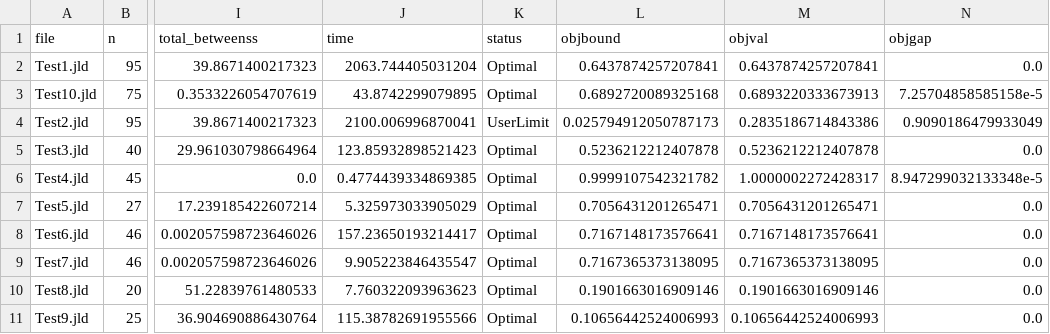
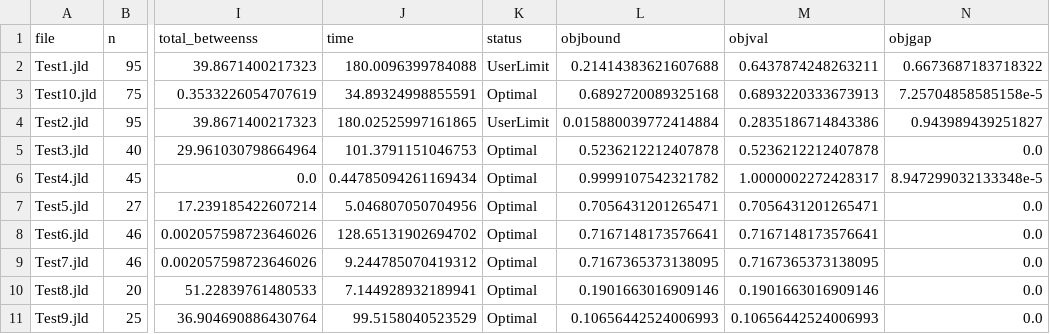
Before and after one commit to tlittrell/ClusterTrees, a CSV file: agg_results.csv, drawn as a sheet; only a part is shown, gaps mark what is left out; the diff names each change by its address in the sheet, - before the commit and + after, or states it on an @@ line.

Commit message:
fixed tree and accuracy code

```diff
--- a/agg_results.csv
+++ b/agg_results.csv
-J2 (time): 2063.744405031204
+J2 (time): 180.0096399784088
-K2 (status): Optimal
+K2 (status): UserLimit
-L2 (objbound): 0.6437874257207841
+L2 (objbound): 0.21414383621607688
-M2 (objval): 0.6437874257207841
+M2 (objval): 0.6437874248263211
-N2 (objgap): 0.0
+N2 (objgap): 0.6673687183718322
-J3 (time): 43.8742299079895
+J3 (time): 34.89324998855591
-J4 (time): 2100.006996870041
+J4 (time): 180.02525997161865
-L4 (objbound): 0.025794912050787173
+L4 (objbound): 0.015880039772414884
-N4 (objgap): 0.9090186479933049
+N4 (objgap): 0.943989439251827
-J5 (time): 123.85932898521423
+J5 (time): 101.3791151046753
-J6 (time): 0.4774439334869385
+J6 (time): 0.44785094261169434
-J7 (time): 5.325973033905029
+J7 (time): 5.046807050704956
-J8 (time): 157.23650193214417
+J8 (time): 128.65131902694702
-J9 (time): 9.905223846435547
+J9 (time): 9.244785070419312
-J10 (time): 7.760322093963623
+J10 (time): 7.144928932189941
-J11 (time): 115.38782691955566
+J11 (time): 99.5158040523529
```
Also changed, not shown: 3 other files.
